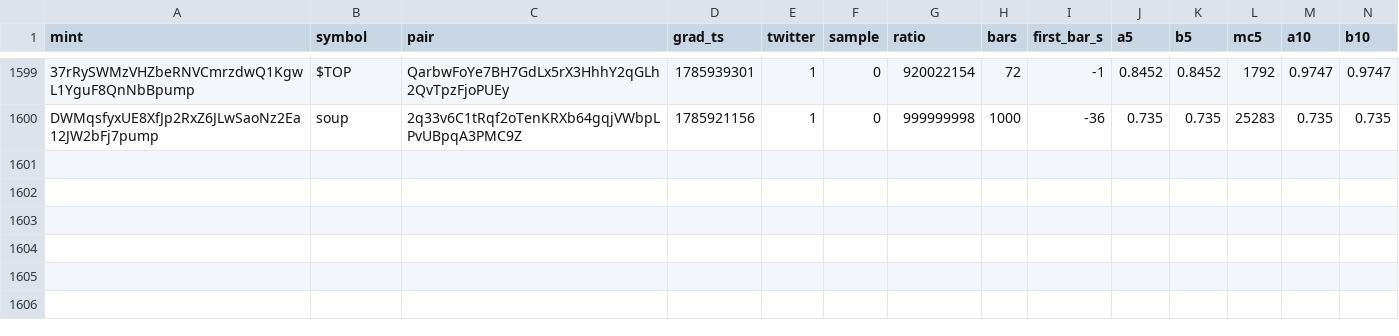
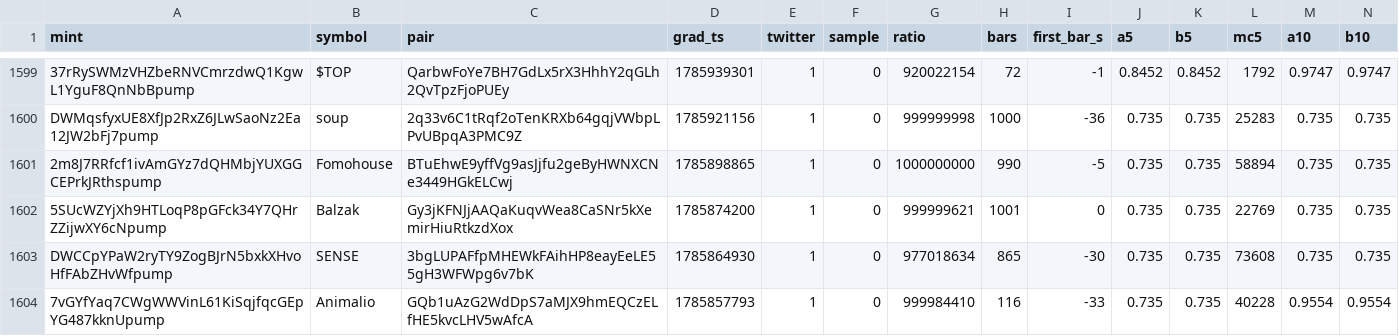
Before and after one commit to sachinbatra1971-byte/memecoin-research, a CSV file: data/backfill/results_2.csv, drawn as a sheet; only a part is shown, gaps mark what is left out; rows hold the shown columns only; the diff names each change by its address in the sheet, - before the commit and + after, or states it on an @@ line.

Commit message:
backfill shard 2 2026-11-19 17:19

```diff
--- a/data/backfill/results_2.csv
+++ b/data/backfill/results_2.csv
+row 1601: 2m8J7RRfcf1ivAmGYz7dQHMbjYUXGGCEPrkJRthspump | Fomohouse | BTuEhwE9yffVg9asJjfu2geByHWNXCNe3449HGkELCwj | 1785898865 | 1 | 0 | 1000000000 | 990 | -5 | 0.735 | 0.735 | 58894 | 0.735 | 0.735
+row 1602: 5SUcWZYjXh9HTLoqP8pGFck34Y7QHrZZijwXY6cNpump | Balzak | Gy3jKFNJjAAQaKuqvWea8CaSNr5kXemirHiuRtkzdXox | 1785874200 | 1 | 0 | 999999621 | 1001 | 0 | 0.735 | 0.735 | 22769 | 0.735 | 0.735
+row 1603: DWCCpYPaW2ryTY9ZogBJrN5bxkXHvoHfFAbZHvWfpump | SENSE | 3bgLUPAFfpMHEWkFAihHP8eayEeLE55gH3WFWpg6v7bK | 1785864930 | 1 | 0 | 977018634 | 865 | -30 | 0.735 | 0.735 | 73608 | 0.735 | 0.735
+row 1604: 7vGYfYaq7CWgWWVinL61KiSqjfqcGEpYG487kknUpump | Animalio | GQb1uAzG2WdDpS7aMJX9hmEQCzELfHE5kvcLHV5wAfcA | 1785857793 | 1 | 0 | 999984410 | 116 | -33 | 0.735 | 0.735 | 40228 | 0.9554 | 0.9554
```
Also changed, not shown: data/backfill/status_2.csv.
